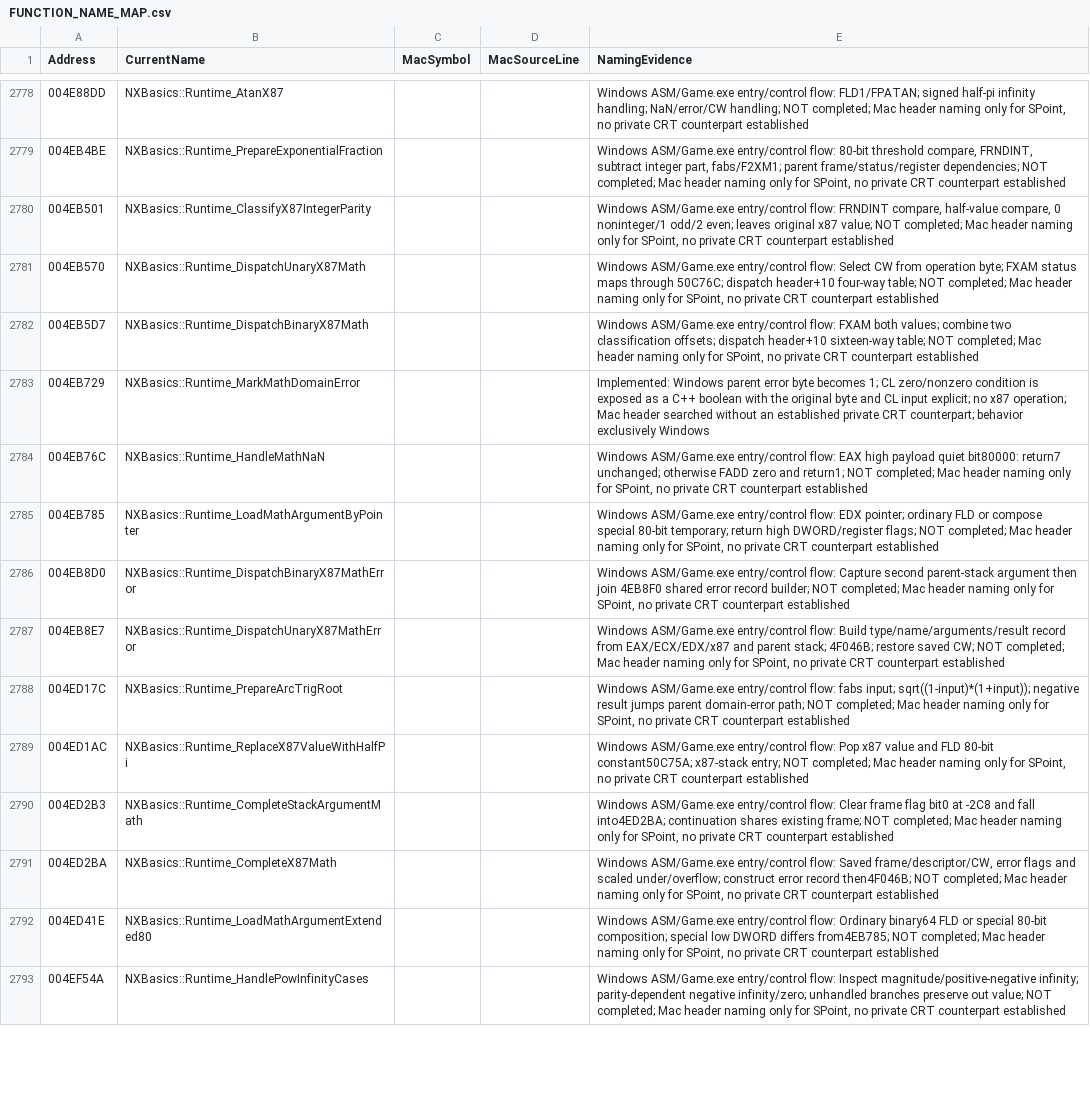
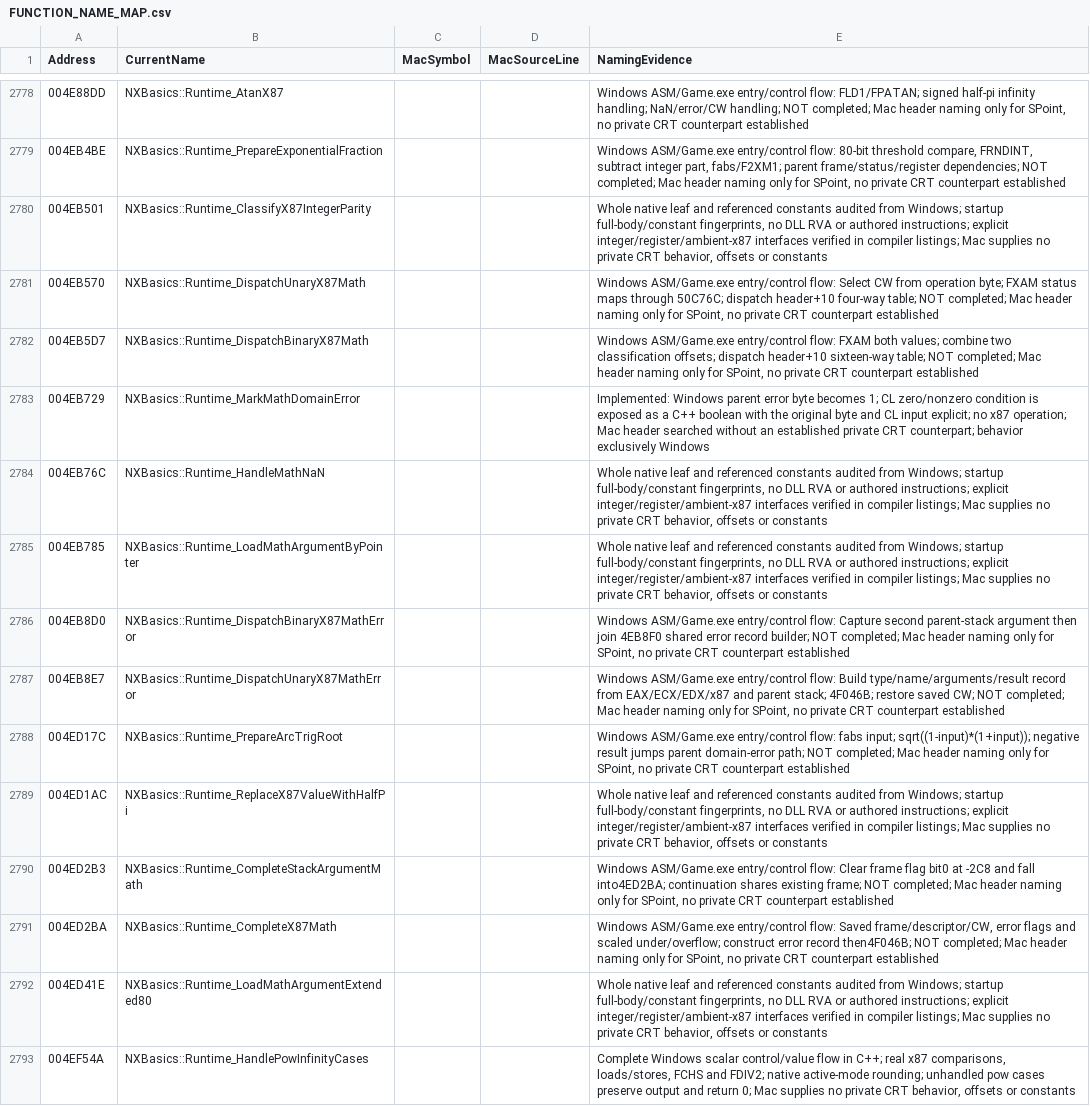
Before and after one commit to HaoJun0823/OpenVikings_cpp, a CSV file: docs/FUNCTION_NAME_MAP.csv, drawn as a sheet; only a part is shown, gaps mark what is left out; the diff covers the shown part only.

```diff
--- a/docs/FUNCTION_NAME_MAP.csv
+++ b/docs/FUNCTION_NAME_MAP.csv
@@ -2779,3 +2779,3 @@ Address,CurrentName,MacSymbol,MacSourceLine,NamingEvidence
 004EB4BE,NXBasics::Runtime_PrepareExponentialFraction,,,"Windows ASM/Game.exe entry/control flow: 80-bit threshold compare, FRNDINT, subtract integer part, fabs/F2XM1; parent frame/status/register dependencies; NOT completed; Mac header naming only for SPoint, no private CRT counterpart established"
-004EB501,NXBasics::Runtime_ClassifyX87IntegerParity,,,"Windows ASM/Game.exe entry/control flow: FRNDINT compare, half-value compare, 0 noninteger/1 odd/2 even; leaves original x87 value; NOT completed; Mac header naming only for SPoint, no private CRT counterpart established"
+004EB501,NXBasics::Runtime_ClassifyX87IntegerParity,,,"Whole native leaf and referenced constants audited from Windows; startup full-body/constant fingerprints, no DLL RVA or authored instructions; explicit integer/register/ambient-x87 interfaces verified in compiler listings; Mac supplies no private CRT behavior, offsets or constants"
 004EB570,NXBasics::Runtime_DispatchUnaryX87Math,,,"Windows ASM/Game.exe entry/control flow: Select CW from operation byte; FXAM status maps through 50C76C; dispatch header+10 four-way table; NOT completed; Mac header naming only for SPoint, no private CRT counterpart established"
@@ -2783,4 +2783,4 @@ Address,CurrentName,MacSymbol,MacSourceLine,NamingEvidence
 004EB729,NXBasics::Runtime_MarkMathDomainError,,,Implemented: Windows parent error byte becomes 1; CL zero/nonzero condition is exposed as a C++ boolean with the original byte and CL input explicit; no x87 operation; Mac header searched without an established private CRT counterpart; behavior exclusively Windows
-004EB76C,NXBasics::Runtime_HandleMathNaN,,,"Windows ASM/Game.exe entry/control flow: EAX high payload quiet bit80000: return7 unchanged; otherwise FADD zero and return1; NOT completed; Mac header naming only for SPoint, no private CRT counterpart established"
-004EB785,NXBasics::Runtime_LoadMathArgumentByPointer,,,"Windows ASM/Game.exe entry/control flow: EDX pointer; ordinary FLD or compose special 80-bit temporary; return high DWORD/register flags; NOT completed; Mac header naming only for SPoint, no private CRT counterpart established"
+004EB76C,NXBasics::Runtime_HandleMathNaN,,,"Whole native leaf and referenced constants audited from Windows; startup full-body/constant fingerprints, no DLL RVA or authored instructions; explicit integer/register/ambient-x87 interfaces verified in compiler listings; Mac supplies no private CRT behavior, offsets or constants"
+004EB785,NXBasics::Runtime_LoadMathArgumentByPointer,,,"Whole native leaf and referenced constants audited from Windows; startup full-body/constant fingerprints, no DLL RVA or authored instructions; explicit integer/register/ambient-x87 interfaces verified in compiler listings; Mac supplies no private CRT behavior, offsets or constants"
 004EB8D0,NXBasics::Runtime_DispatchBinaryX87MathError,,,"Windows ASM/Game.exe entry/control flow: Capture second parent-stack argument then join 4EB8F0 shared error record builder; NOT completed; Mac header naming only for SPoint, no private CRT counterpart established"
@@ -2788,6 +2788,6 @@ Address,CurrentName,MacSymbol,MacSourceLine,NamingEvidence
 004ED17C,NXBasics::Runtime_PrepareArcTrigRoot,,,"Windows ASM/Game.exe entry/control flow: fabs input; sqrt((1-input)*(1+input)); negative result jumps parent domain-error path; NOT completed; Mac header naming only for SPoint, no private CRT counterpart established"
-004ED1AC,NXBasics::Runtime_ReplaceX87ValueWithHalfPi,,,"Windows ASM/Game.exe entry/control flow: Pop x87 value and FLD 80-bit constant50C75A; x87-stack entry; NOT completed; Mac header naming only for SPoint, no private CRT counterpart established"
+004ED1AC,NXBasics::Runtime_ReplaceX87ValueWithHalfPi,,,"Whole native leaf and referenced constants audited from Windows; startup full-body/constant fingerprints, no DLL RVA or authored instructions; explicit integer/register/ambient-x87 interfaces verified in compiler listings; Mac supplies no private CRT behavior, offsets or constants"
 004ED2B3,NXBasics::Runtime_CompleteStackArgumentMath,,,"Windows ASM/Game.exe entry/control flow: Clear frame flag bit0 at -2C8 and fall into4ED2BA; continuation shares existing frame; NOT completed; Mac header naming only for SPoint, no private CRT counterpart established"
 004ED2BA,NXBasics::Runtime_CompleteX87Math,,,"Windows ASM/Game.exe entry/control flow: Saved frame/descriptor/CW, error flags and scaled under/overflow; construct error record then4F046B; NOT completed; Mac header naming only for SPoint, no private CRT counterpart established"
-004ED41E,NXBasics::Runtime_LoadMathArgumentExtended80,,,"Windows ASM/Game.exe entry/control flow: Ordinary binary64 FLD or special 80-bit composition; special low DWORD differs from4EB785; NOT completed; Mac header naming only for SPoint, no private CRT counterpart established"
-004EF54A,NXBasics::Runtime_HandlePowInfinityCases,,,"Windows ASM/Game.exe entry/control flow: Inspect magnitude/positive-negative infinity; parity-dependent negative infinity/zero; unhandled branches preserve out value; NOT completed; Mac header naming only for SPoint, no private CRT counterpart established"
+004ED41E,NXBasics::Runtime_LoadMathArgumentExtended80,,,"Whole native leaf and referenced constants audited from Windows; startup full-body/constant fingerprints, no DLL RVA or authored instructions; explicit integer/register/ambient-x87 interfaces verified in compiler listings; Mac supplies no private CRT behavior, offsets or constants"
+004EF54A,NXBasics::Runtime_HandlePowInfinityCases,,,"Complete Windows scalar control/value flow in C++; real x87 comparisons, loads/stores, FCHS and FDIV2; native active-mode rounding; unhandled pow cases preserve output and return 0; Mac supplies no private CRT behavior, offsets or constants"
```
Also changed, not shown: 7 edited cells elsewhere in this file, docs/SHARED_CURRENT_OPEN_ENTRIES.csv, docs/SHARED_RUNTIME_REMAINDER_AUDIT.csv, 12 other files.
